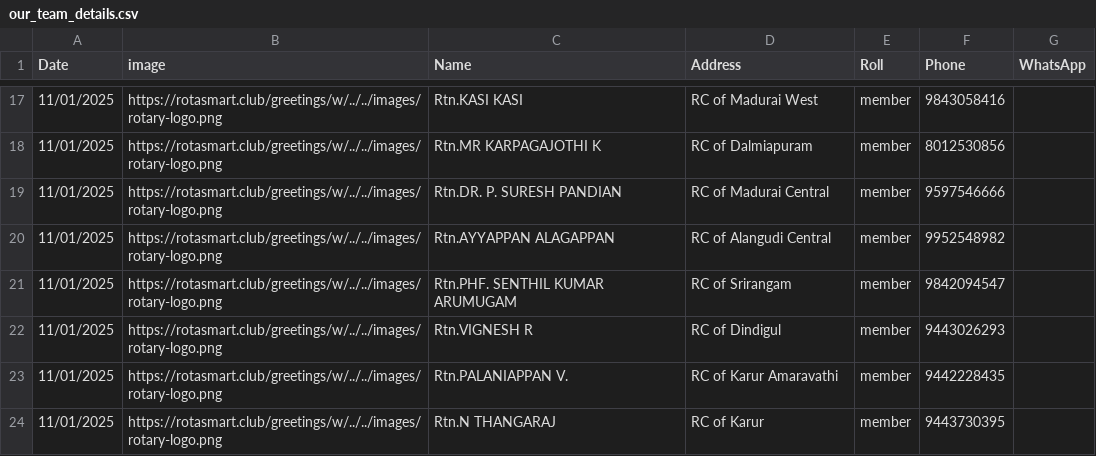
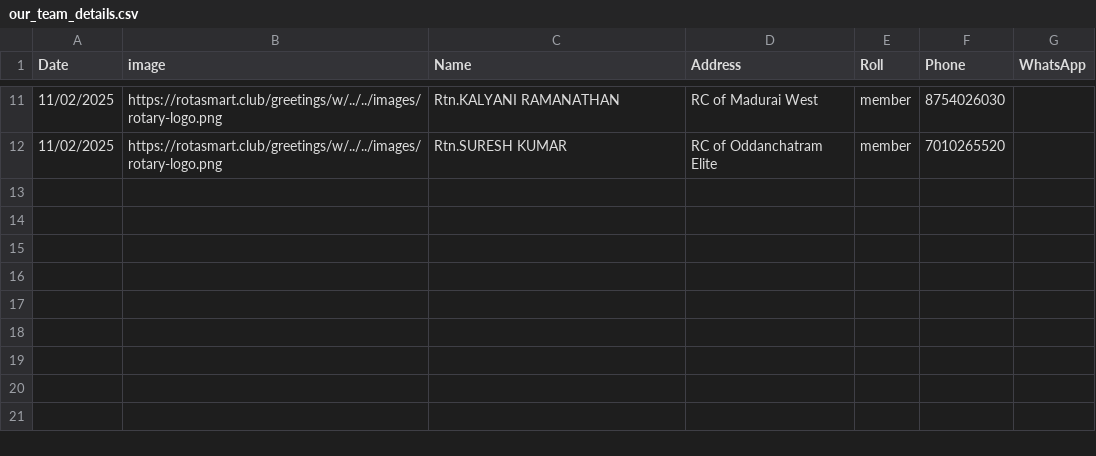
Before and after one commit to amuthap/wedding_automation, a CSV file: our_team_details.csv, drawn as a sheet; only a part is shown, gaps mark what is left out; the diff covers the shown part only.

```diff
--- a/our_team_details.csv
+++ b/our_team_details.csv
@@ -17,8 +11,2 @@ Date,image,Name,Address,Roll,Phone,WhatsApp
-11/01/2025,https://rotasmart.club/greetings/w/../../images/rotary-logo.png,Rtn.KASI KASI,RC of Madurai West,member,9843058416,
-11/01/2025,https://rotasmart.club/greetings/w/../../images/rotary-logo.png,Rtn.MR KARPAGAJOTHI K,RC of Dalmiapuram,member,8012530856,
-11/01/2025,https://rotasmart.club/greetings/w/../../images/rotary-logo.png,Rtn.DR. P. SURESH PANDIAN,RC of Madurai Central,member,9597546666,
-11/01/2025,https://rotasmart.club/greetings/w/../../images/rotary-logo.png,Rtn.AYYAPPAN ALAGAPPAN,RC of Alangudi Central,member,9952548982,
-11/01/2025,https://rotasmart.club/greetings/w/../../images/rotary-logo.png,Rtn.PHF. SENTHIL KUMAR ARUMUGAM,RC of Srirangam,member,9842094547,
-11/01/2025,https://rotasmart.club/greetings/w/../../images/rotary-logo.png,Rtn.VIGNESH R,RC of Dindigul,member,9443026293,
-11/01/2025,https://rotasmart.club/greetings/w/../../images/rotary-logo.png,Rtn.PALANIAPPAN V.,RC of Karur Amaravathi,member,9442228435,
-11/01/2025,https://rotasmart.club/greetings/w/../../images/rotary-logo.png,Rtn.N THANGARAJ,RC of Karur,member,9443730395,
+11/02/2025,https://rotasmart.club/greetings/w/../../images/rotary-logo.png,Rtn.KALYANI RAMANATHAN,RC of Madurai West,member,8754026030,
+11/02/2025,https://rotasmart.club/greetings/w/../../images/rotary-logo.png,Rtn.SURESH KUMAR,RC of Oddanchatram Elite,member,7010265520,
```
Also changed, not shown: 5 added rows, 11 removed rows and 16 edited cells elsewhere in this file, 52 other files.
